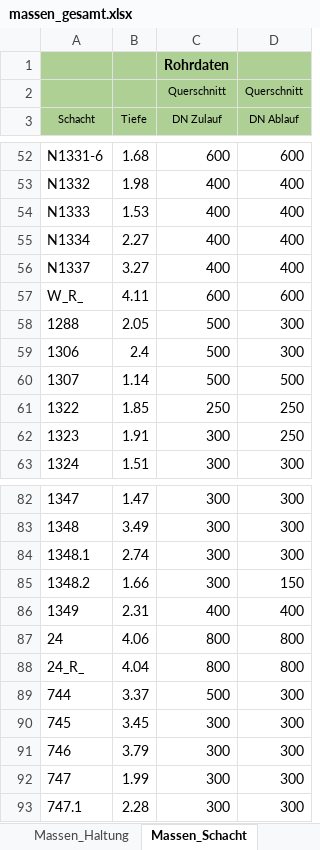
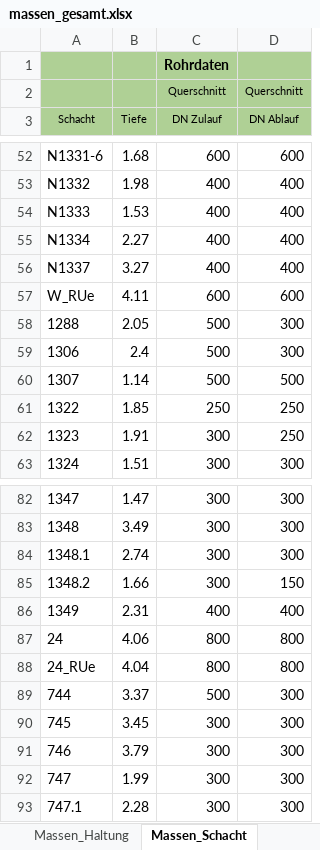
Before and after one commit to fabiologe/isybauxml, an Excel workbook: massen_gesamt.xlsx, sheet Massen_Schacht, drawn as a sheet; only a part is shown, gaps mark what is left out; values as stored, in another font and other column widths than the file's, no borders; the diff names each change by its address in the sheet, - before the commit and + after, or states it on an @@ line.

Commit message:
modified:   input/Stammdaten_ISY.xml 	modified:   main.py 	modified:   massen_gesamt.xlsx 	modified:   massen_haltungen.csv 	modified:   massen_schacht.csv 	modified:   massen_util/merge_elements.py 	modified:   xml_parser/__init__.py 	modified:   xml_parser/haltung.py 	modified:   xml_parser/xml_fixer.py

```diff
--- a/massen_gesamt.xlsx (sheet Massen_Schacht)
+++ b/massen_gesamt.xlsx (sheet Massen_Schacht)
-A57 (Schacht): W_R_
+A57 (Schacht): W_RUe
-A88 (Schacht): 24_R_
+A88 (Schacht): 24_RUe
```
Also changed, not shown: sheet Massen_Haltung, 8 other files.
